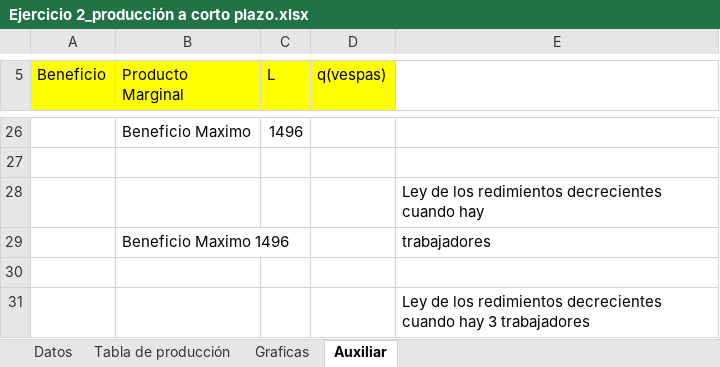
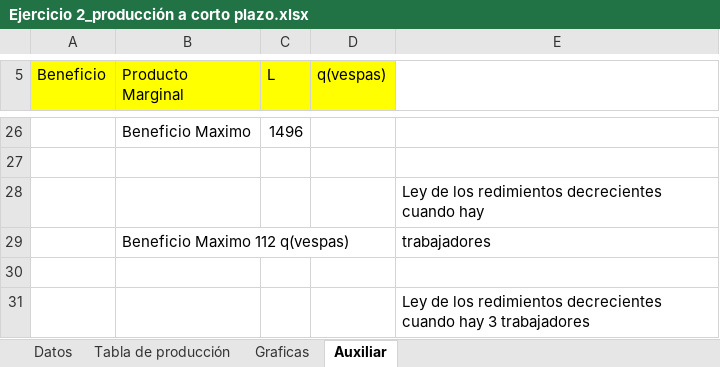
Before and after one commit to TERINO-73/2-DAW, an Excel workbook: EMPRESA/Ejercicio 2_producción a corto plazo.xlsx, sheet Auxiliar, drawn as a sheet; only a part is shown, gaps mark what is left out; values as stored, in another font and other column widths than the file's, no borders; the diff names each change by its address in the sheet, - before the commit and + after, or states it on an @@ line.

Commit message:
Ejercicios de empresa corregidos y revisados por el profesor

```diff
--- a/EMPRESA/Ejercicio 2_producción a corto plazo.xlsx (sheet Auxiliar)
+++ b/EMPRESA/Ejercicio 2_producción a corto plazo.xlsx (sheet Auxiliar)
-B29 (Producto Marginal): Beneficio Maximo 1496
+B29 (Producto Marginal): Beneficio Maximo 112 q(vespas)
```
Also changed, not shown: charts or pictures, 4 other files.
